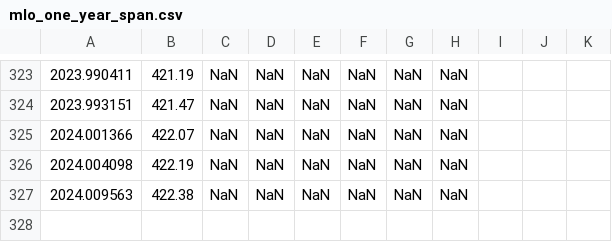
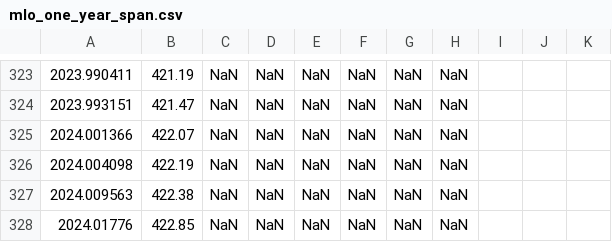
Before and after one commit to sio-co2o2/keelingcurve_notebooks, a CSV file: preliminary_data/mlo/mlo_one_year_span.csv, drawn as a sheet; only a part is shown, gaps mark what is left out; the diff names each change by its address in the sheet, - before the commit and + after, or states it on an @@ line.

```diff
--- a/preliminary_data/mlo/mlo_one_year_span.csv
+++ b/preliminary_data/mlo/mlo_one_year_span.csv
+row 328: 2024.01776 | 422.85 | NaN | NaN | NaN | NaN | NaN | NaN
```
Also changed, not shown: preliminary_data/mlo/mlo_full_record_now_span.csv, preliminary_data/mlo/mlo_one_month_span.csv, 2 other files.
